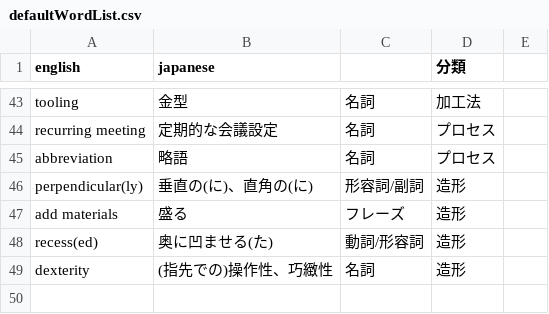
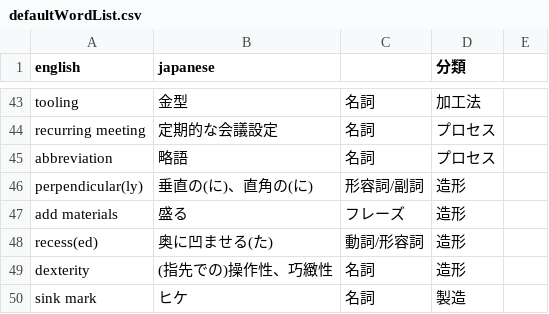
Before and after one commit to tatzhk/flashCardTestHosting202603, a CSV file: defaultWordList.csv, drawn as a sheet; only a part is shown, gaps mark what is left out; the diff names each change by its address in the sheet, - before the commit and + after, or states it on an @@ line.

Commit message:
Update defaultWordList.csv

```diff
--- a/defaultWordList.csv
+++ b/defaultWordList.csv
+row 50: sink mark | ヒケ | 名詞 | 製造
```
